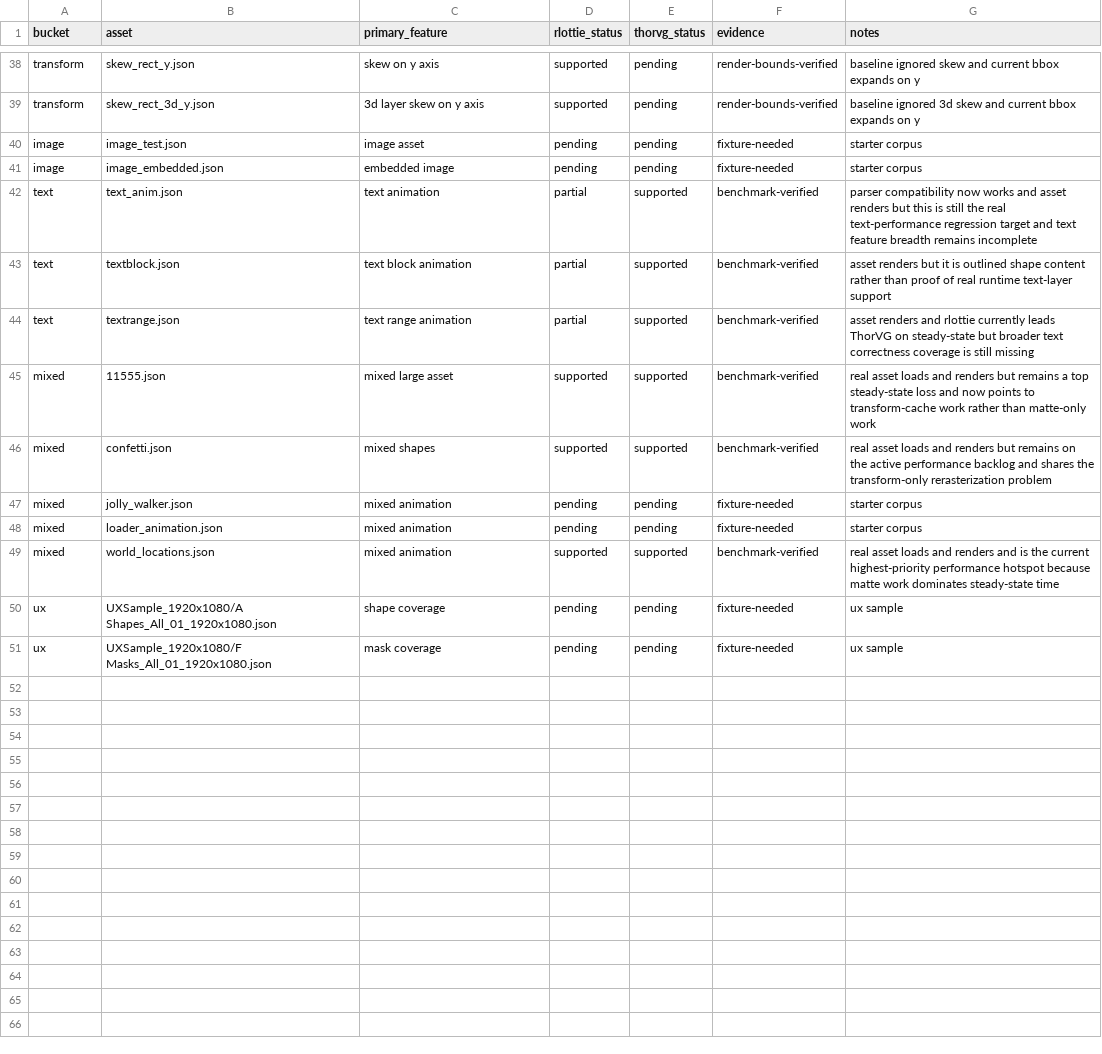
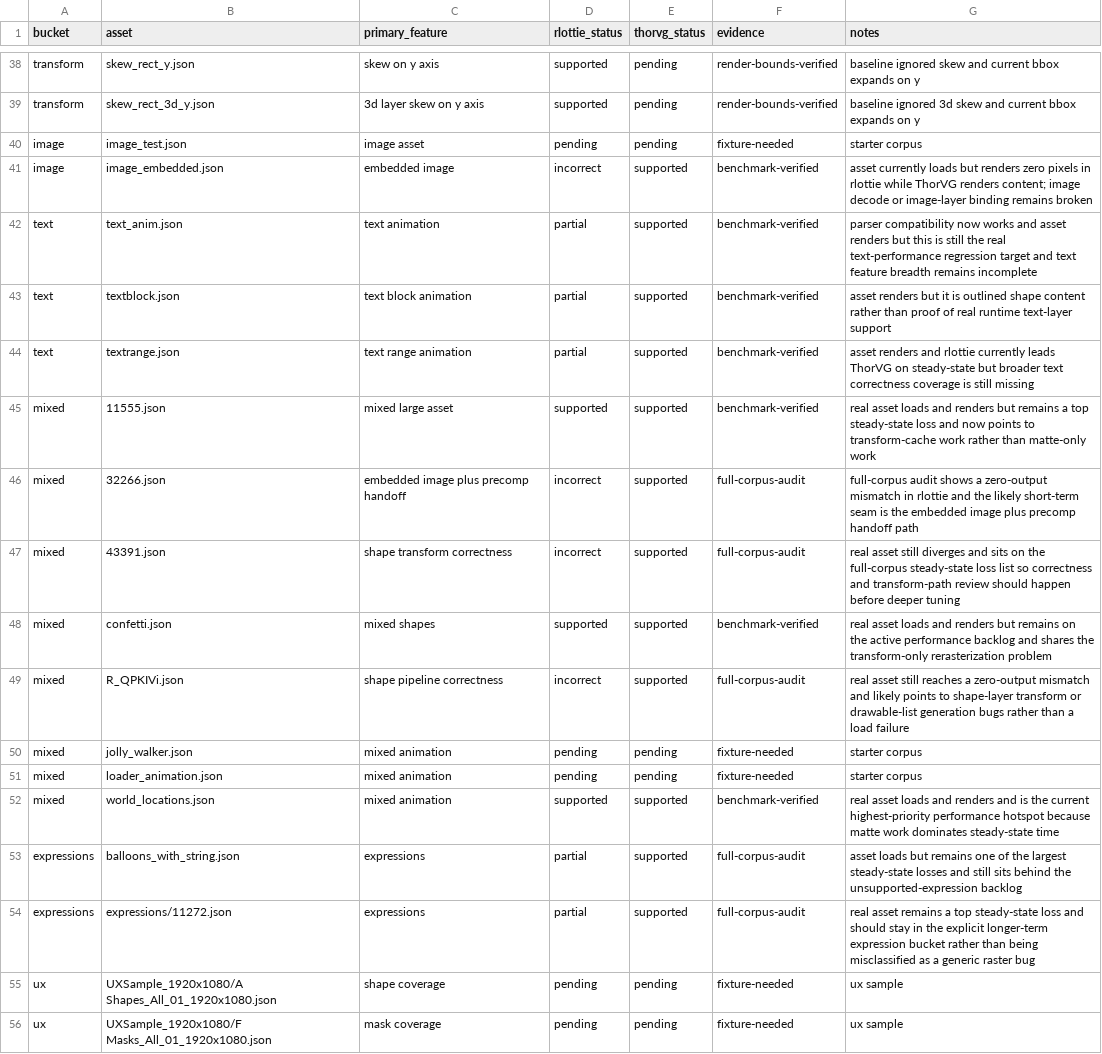
Before and after one commit to Samsung/rlottie, a CSV file: benchmarks/support_matrix_seed.csv, drawn as a sheet; only a part is shown, gaps mark what is left out.

Commit message:
docs: classify lagging feature buckets and bug backlog
Update the competition plan with the current full-corpus audit numbers, an explicit correctness bug triage section, and feature-bucket improvement strategies that separate matte, transform-cache, image, text, effects, merge-path, expression, and parser work.

Refresh the support matrix seed and benchmark notes so the most important lagging assets are grouped by feature family instead of being treated as one flat list of slow files.

```diff
--- a/benchmarks/support_matrix_seed.csv
+++ b/benchmarks/support_matrix_seed.csv
@@ -40,3 +40,3 @@ transform,skew_rect_3d_y.json,3d layer skew on y axis,supported,pending,render-b
 image,image_test.json,image asset,pending,pending,fixture-needed,starter corpus
-image,image_embedded.json,embedded image,pending,pending,fixture-needed,starter corpus
+image,image_embedded.json,embedded image,incorrect,supported,benchmark-verified,asset currently loads but renders zero pixels in rlottie while ThorVG renders content; image decode or image-layer binding remains broken
 text,text_anim.json,text animation,partial,supported,benchmark-verified,parser compatibility now works and asset renders but this is still the real text-performance regression target and text feature breadth remains incomplete
@@ -45,3 +45,6 @@ text,textrange.json,text range animation,partial,supported,benchmark-verified,as
 mixed,11555.json,mixed large asset,supported,supported,benchmark-verified,real asset loads and renders but remains a top steady-state loss and now points to transform-cache work rather than matte-only work
+mixed,32266.json,embedded image plus precomp handoff,incorrect,supported,full-corpus-audit,full-corpus audit shows a zero-output mismatch in rlottie and the likely short-term seam is the embedded image plus precomp handoff path
+mixed,43391.json,shape transform correctness,incorrect,supported,full-corpus-audit,real asset still diverges and sits on the full-corpus steady-state loss list so correctness and transform-path review should happen before deeper tuning
 mixed,confetti.json,mixed shapes,supported,supported,benchmark-verified,real asset loads and renders but remains on the active performance backlog and shares the transform-only rerasterization problem
+mixed,R_QPKIVi.json,shape pipeline correctness,incorrect,supported,full-corpus-audit,real asset still reaches a zero-output mismatch and likely points to shape-layer transform or drawable-list generation bugs rather than a load failure
 mixed,jolly_walker.json,mixed animation,pending,pending,fixture-needed,starter corpus
@@ -49,2 +52,4 @@ mixed,loader_animation.json,mixed animation,pending,pending,fixture-needed,start
 mixed,world_locations.json,mixed animation,supported,supported,benchmark-verified,real asset loads and renders and is the current highest-priority performance hotspot because matte work dominates steady-state time
+expressions,balloons_with_string.json,expressions,partial,supported,full-corpus-audit,asset loads but remains one of the largest steady-state losses and still sits behind the unsupported-expression backlog
+expressions,expressions/11272.json,expressions,partial,supported,full-corpus-audit,real asset remains a top steady-state loss and should stay in the explicit longer-term expression bucket rather than being misclassified as a generic raster bug
 ux,UXSample_1920x1080/A Shapes_All_01_1920x1080.json,shape coverage,pending,pending,fixture-needed,ux sample
```
Also changed, not shown: 2 other files.
